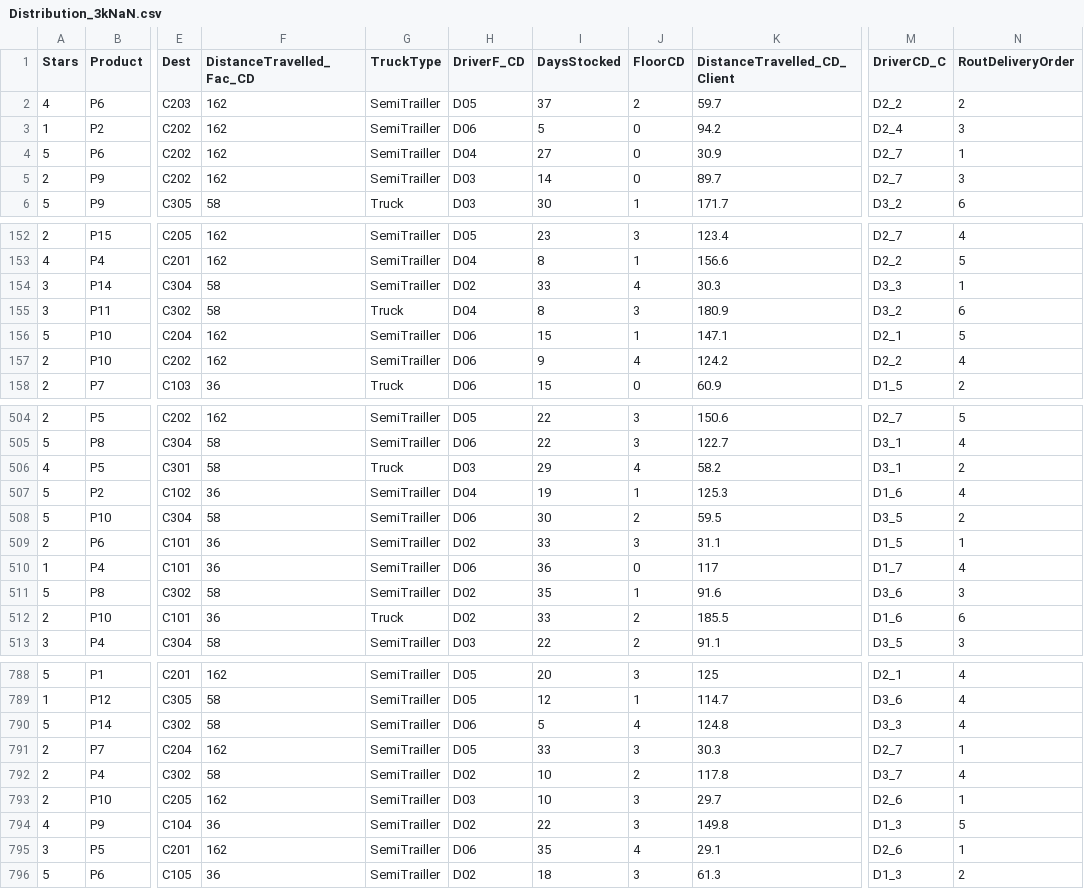
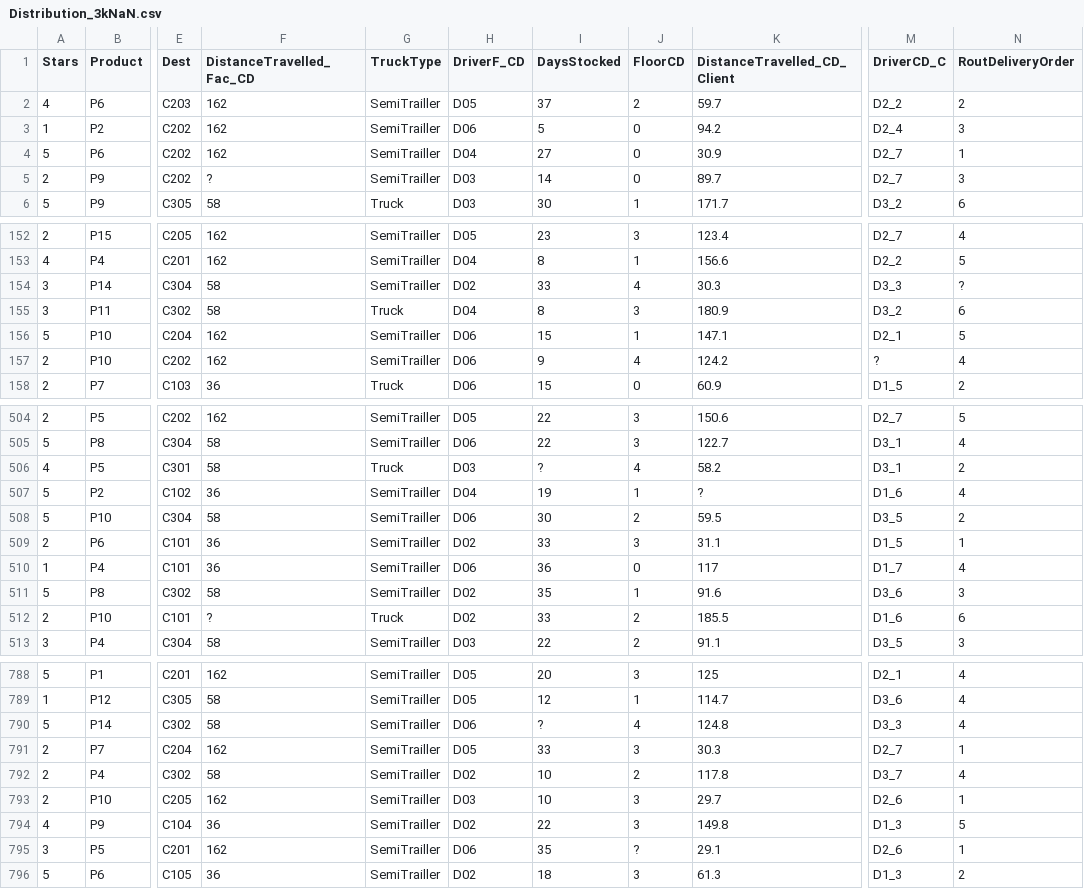
Before and after one commit to EduPek/PPGOLD7037, a CSV file: Data/Distribution_3kNaN.csv, drawn as a sheet; only a part is shown, gaps mark what is left out; the diff covers the shown part only; the diff names each change by its address in the sheet, - before the commit and + after, or states it on an @@ line.

```diff
--- a/Data/Distribution_3kNaN.csv
+++ b/Data/Distribution_3kNaN.csv
-F5 (DistanceTravelled_Fac_CD): 162
+F5 (DistanceTravelled_Fac_CD): ?
-N154 (RoutDeliveryOrder): 1
+N154 (RoutDeliveryOrder): ?
-M157 (DriverCD_C): D2_2
+M157 (DriverCD_C): ?
-I506 (DaysStocked): 29
+I506 (DaysStocked): ?
-K507 (DistanceTravelled_CD_Client): 125.3
+K507 (DistanceTravelled_CD_Client): ?
-F512 (DistanceTravelled_Fac_CD): 36
+F512 (DistanceTravelled_Fac_CD): ?
-I790 (DaysStocked): 5
+I790 (DaysStocked): ?
-J795 (FloorCD): 4
+J795 (FloorCD): ?
```
Also changed, not shown: 14 edited cells elsewhere in this file.
